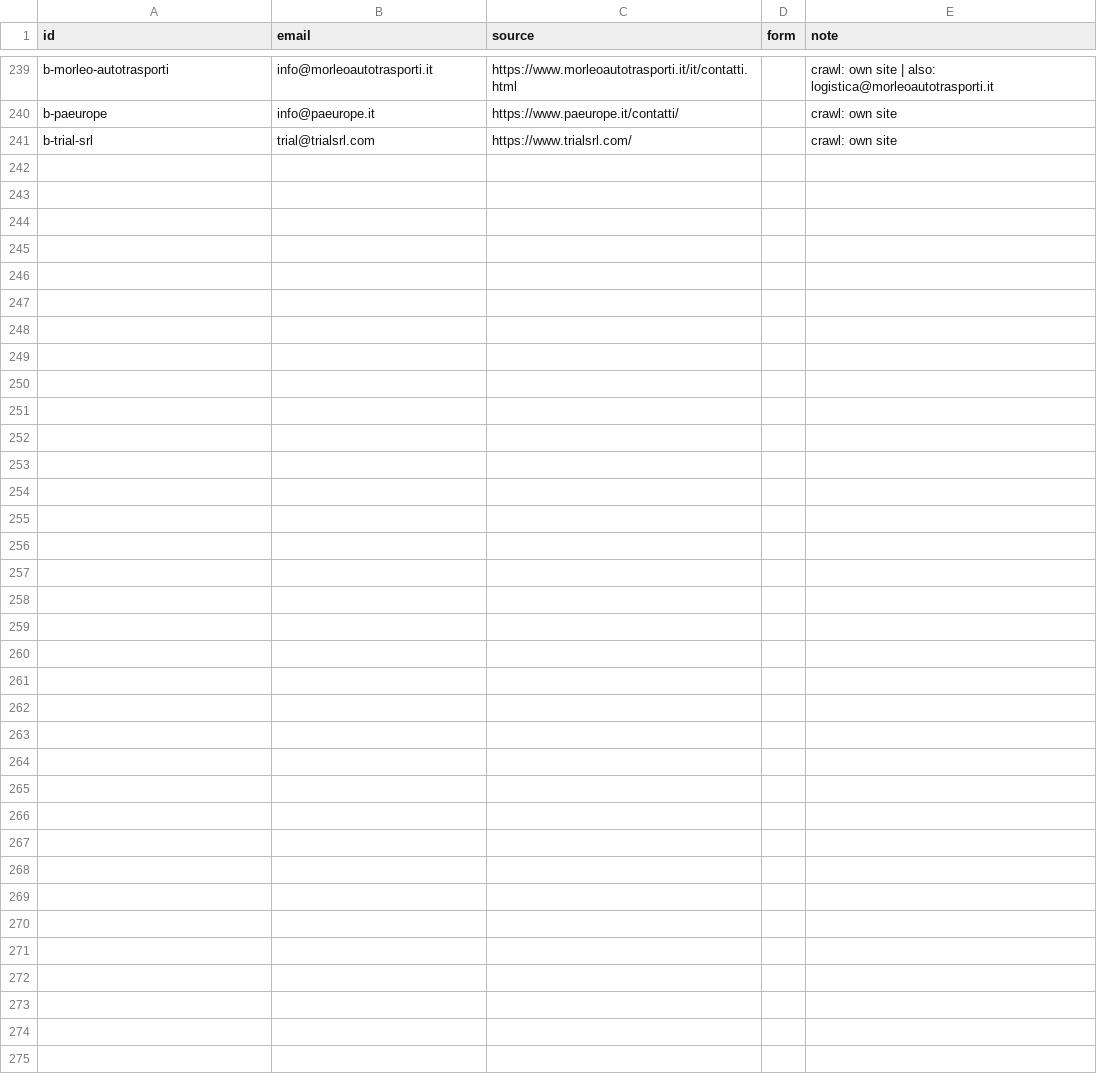
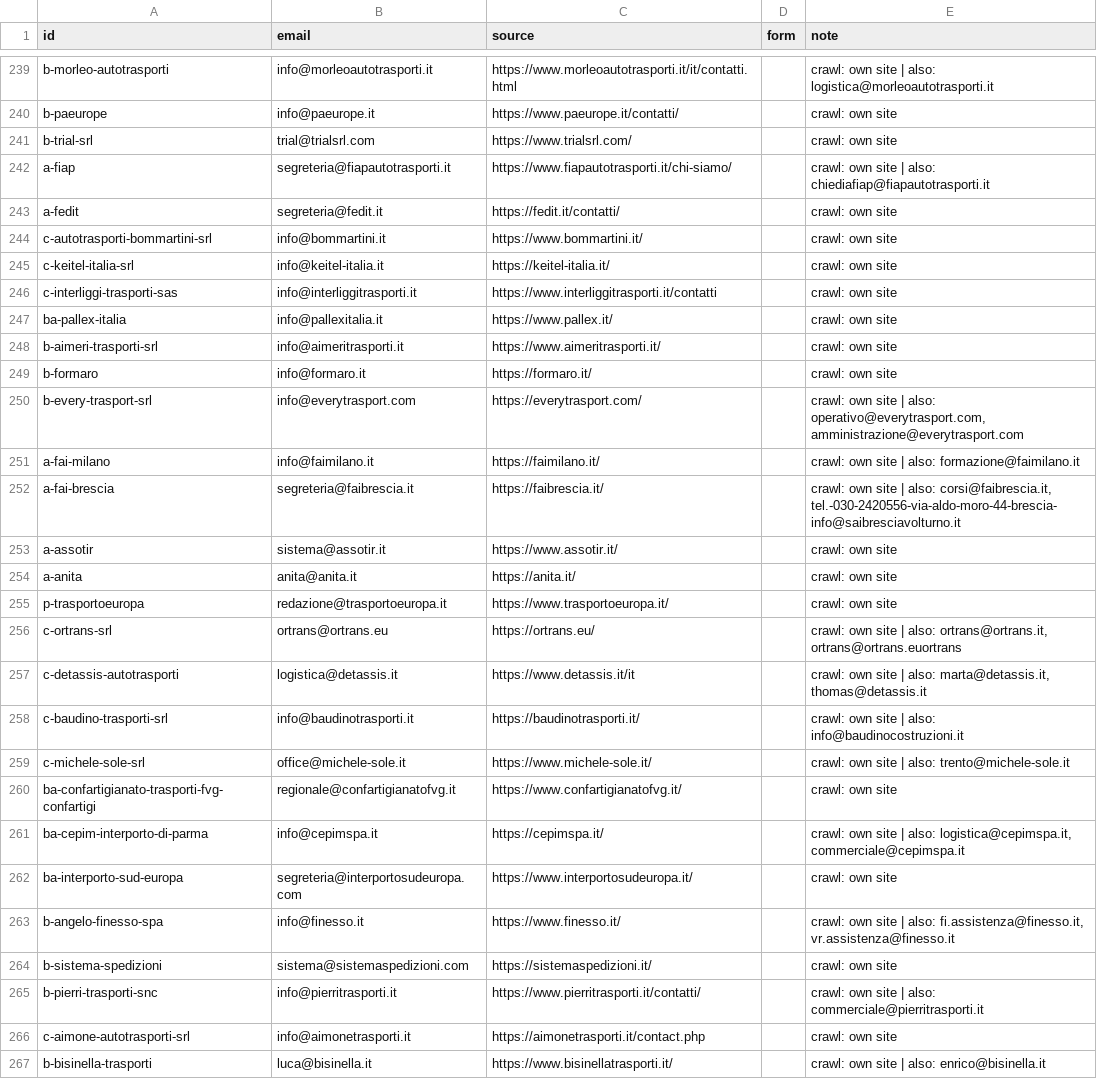
Before and after one commit to bashpayy-hash/Zhol, a CSV file: outreach/contacts_found.csv, drawn as a sheet; only a part is shown, gaps mark what is left out; the diff names each change by its address in the sheet, - before the commit and + after, or states it on an @@ line.

```diff
--- a/outreach/contacts_found.csv
+++ b/outreach/contacts_found.csv
+row 242: a-fiap | segreteria@fiapautotrasporti.it | https://www.fiapautotrasporti.it/chi-siamo/ |  | crawl: own site | also: chiediafiap@fiapautotrasporti.it
+row 243: a-fedit | segreteria@fedit.it | https://fedit.it/contatti/ |  | crawl: own site
+row 244: c-autotrasporti-bommartini-srl | info@bommartini.it | https://www.bommartini.it/ |  | crawl: own site
+row 245: c-keitel-italia-srl | info@keitel-italia.it | https://keitel-italia.it/ |  | crawl: own site
+row 246: c-interliggi-trasporti-sas | info@interliggitrasporti.it | https://www.interliggitrasporti.it/contatti |  | crawl: own site
+row 247: ba-pallex-italia | info@pallexitalia.it | https://www.pallex.it/ |  | crawl: own site
+row 248: b-aimeri-trasporti-srl | info@aimeritrasporti.it | https://www.aimeritrasporti.it/ |  | crawl: own site
+row 249: b-formaro | info@formaro.it | https://formaro.it/ |  | crawl: own site
+row 250: b-every-trasport-srl | info@everytrasport.com | https://everytrasport.com/ |  | crawl: own site | also: operativo@everytrasport.com, amministrazione@everytrasport.com
+row 251: a-fai-milano | info@faimilano.it | https://faimilano.it/ |  | crawl: own site | also: formazione@faimilano.it
+row 252: a-fai-brescia | segreteria@faibrescia.it | https://faibrescia.it/ |  | crawl: own site | also: corsi@faibrescia.it, tel.-030-2420556-via-aldo-moro-44-brescia-info@saibresciavolturno.it
+row 253: a-assotir | sistema@assotir.it | https://www.assotir.it/ |  | crawl: own site
+row 254: a-anita | anita@anita.it | https://anita.it/ |  | crawl: own site
+row 255: p-trasportoeuropa | redazione@trasportoeuropa.it | https://www.trasportoeuropa.it/ |  | crawl: own site
+row 256: c-ortrans-srl | ortrans@ortrans.eu | https://ortrans.eu/ |  | crawl: own site | also: ortrans@ortrans.it, ortrans@ortrans.euortrans
+row 257: c-detassis-autotrasporti | logistica@detassis.it | https://www.detassis.it/it |  | crawl: own site | also: marta@detassis.it, thomas@detassis.it
+row 258: c-baudino-trasporti-srl | info@baudinotrasporti.it | https://baudinotrasporti.it/ |  | crawl: own site | also: info@baudinocostruzioni.it
+row 259: c-michele-sole-srl | office@michele-sole.it | https://www.michele-sole.it/ |  | crawl: own site | also: trento@michele-sole.it
+row 260: ba-confartigianato-trasporti-fvg-confartigi | regionale@confartigianatofvg.it | https://www.confartigianatofvg.it/ |  | crawl: own site
+row 261: ba-cepim-interporto-di-parma | info@cepimspa.it | https://cepimspa.it/ |  | crawl: own site | also: logistica@cepimspa.it, commerciale@cepimspa.it
+row 262: ba-interporto-sud-europa | segreteria@interportosudeuropa.com | https://www.interportosudeuropa.it/ |  | crawl: own site
+row 263: b-angelo-finesso-spa | info@finesso.it | https://www.finesso.it/ |  | crawl: own site | also: fi.assistenza@finesso.it, vr.assistenza@finesso.it
+row 264: b-sistema-spedizioni | sistema@sistemaspedizioni.com | https://sistemaspedizioni.it/ |  | crawl: own site
+row 265: b-pierri-trasporti-snc | info@pierritrasporti.it | https://www.pierritrasporti.it/contatti/ |  | crawl: own site | also: commerciale@pierritrasporti.it
+row 266: c-aimone-autotrasporti-srl | info@aimonetrasporti.it | https://aimonetrasporti.it/contact.php |  | crawl: own site
+row 267: b-bisinella-trasporti | luca@bisinella.it | https://www.bisinellatrasporti.it/ |  | crawl: own site | also: enrico@bisinella.it
```
Also changed, not shown: outreach/survey_send_list.csv, 2 other files.
